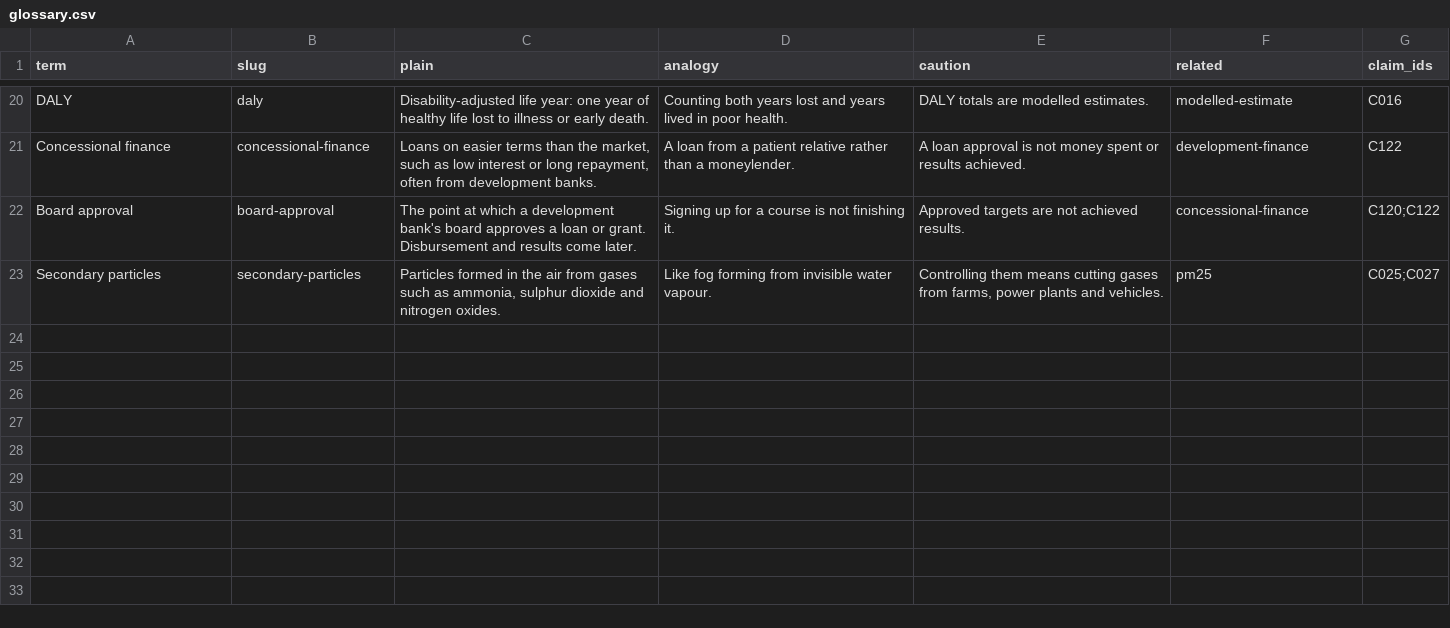
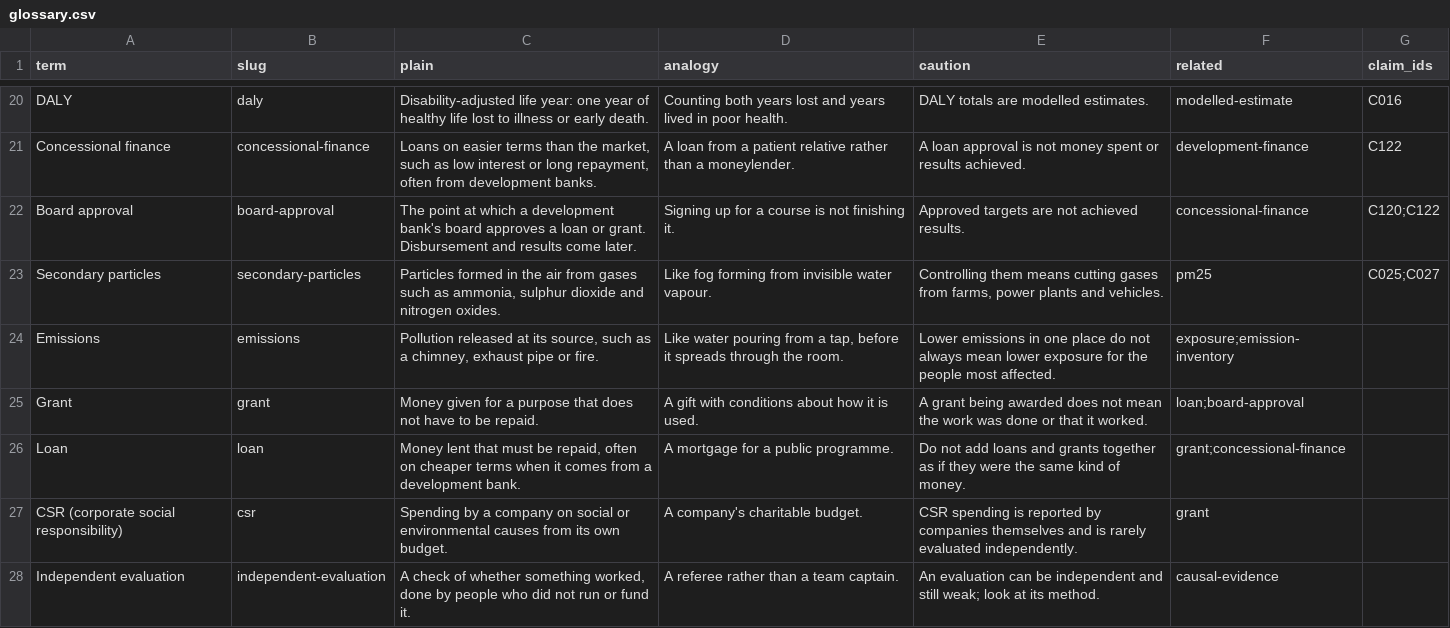
Before and after one commit to arunbh2/clean-air, a CSV file: research/data/glossary.csv, drawn as a sheet; only a part is shown, gaps mark what is left out.

```diff
--- a/research/data/glossary.csv
+++ b/research/data/glossary.csv
@@ -23 +23,6 @@ Board approval,board-approval,The point at which a development bank's board appr
 Secondary particles,secondary-particles,"Particles formed in the air from gases such as ammonia, sulphur dioxide and nitrogen oxides.",Like fog forming from invisible water vapour.,"Controlling them means cutting gases from farms, power plants and vehicles.",pm25,C025;C027
+Emissions,emissions,"Pollution released at its source, such as a chimney, exhaust pipe or fire.","Like water pouring from a tap, before it spreads through the room.",Lower emissions in one place do not always mean lower exposure for the people most affected.,exposure;emission-inventory,
+Grant,grant,Money given for a purpose that does not have to be repaid.,A gift with conditions about how it is used.,A grant being awarded does not mean the work was done or that it worked.,loan;board-approval,
+Loan,loan,"Money lent that must be repaid, often on cheaper terms when it comes from a development bank.",A mortgage for a public programme.,Do not add loans and grants together as if they were the same kind of money.,grant;concessional-finance,
+CSR (corporate social responsibility),csr,"Spending by a company on social or environmental causes from its own budget.",A company's charitable budget.,CSR spending is reported by companies themselves and is rarely evaluated independently.,grant,
+Independent evaluation,independent-evaluation,"A check of whether something worked, done by people who did not run or fund it.",A referee rather than a team captain.,An evaluation can be independent and still weak; look at its method.,causal-evidence,
```
Also changed, not shown: 33 other files.
